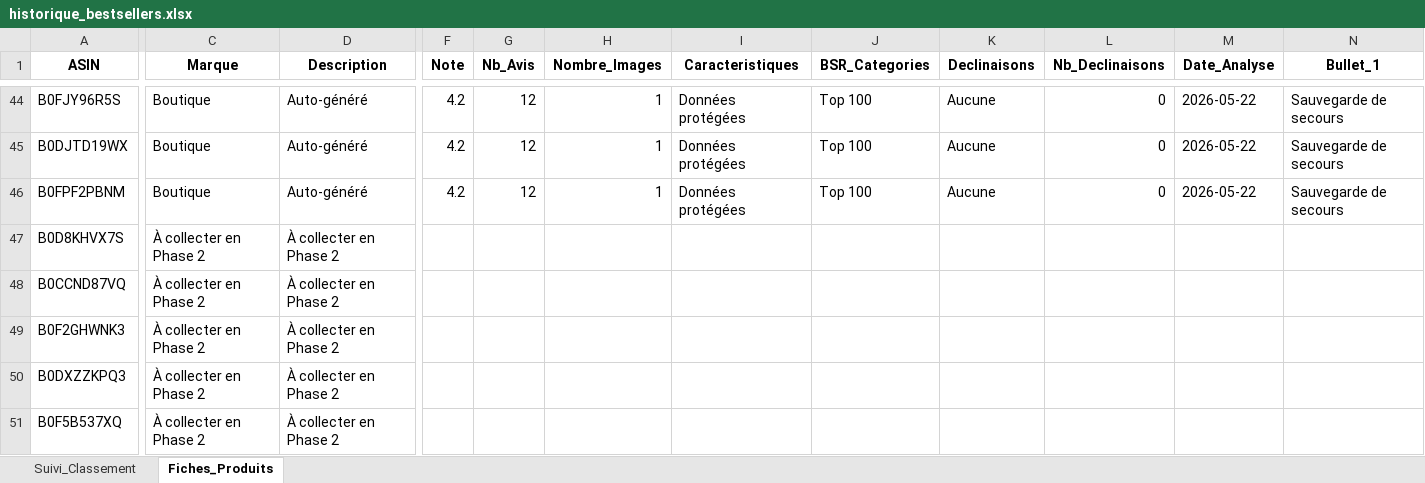
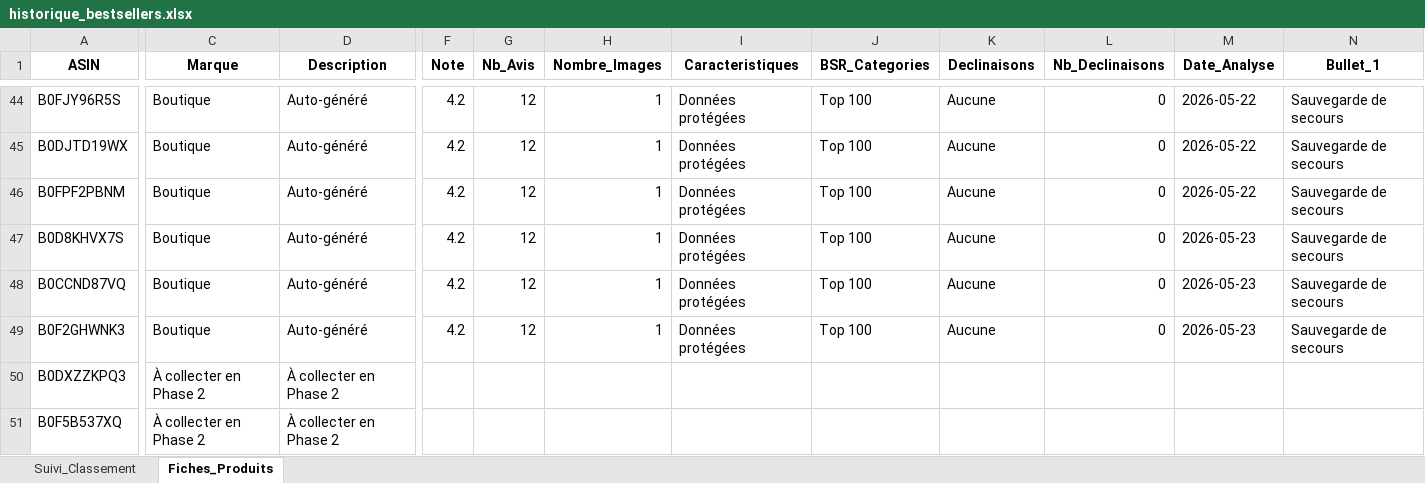
Before and after one commit to dagr8-0405/amzspy, an Excel workbook: historique_bestsellers.xlsx, sheet Fiches_Produits, drawn as a sheet; only a part is shown, gaps mark what is left out; values as stored, in another font and other column widths than the file's, no borders; the diff names each change by its address in the sheet, - before the commit and + after, or states it on an @@ line.

```diff
--- a/historique_bestsellers.xlsx (sheet Fiches_Produits)
+++ b/historique_bestsellers.xlsx (sheet Fiches_Produits)
-C47:C49 (Marque): À collecter en Phase 2
+C47:C49 (Marque): Boutique
-D47:D49 (Description): À collecter en Phase 2
+D47:D49 (Description): Auto-généré
-F47:F49 (Note): (empty)
+F47:F49 (Note): 4.2
-G47:G49 (Nb_Avis): (empty)
+G47:G49 (Nb_Avis): 12
-H47:H49 (Nombre_Images): (empty)
+H47:H49 (Nombre_Images): 1
-I47:I49 (Caracteristiques): (empty)
+I47:I49 (Caracteristiques): Données protégées
-J47:J49 (BSR_Categories): (empty)
+J47:J49 (BSR_Categories): Top 100
-K47:K49 (Declinaisons): (empty)
+K47:K49 (Declinaisons): Aucune
-L47:L49 (Nb_Declinaisons): (empty)
+L47:L49 (Nb_Declinaisons): 0
-M47:M49 (Date_Analyse): (empty)
+M47:M49 (Date_Analyse): 2026-05-23
-N47:N49 (Bullet_1): (empty)
+N47:N49 (Bullet_1): Sauvegarde de secours
```
